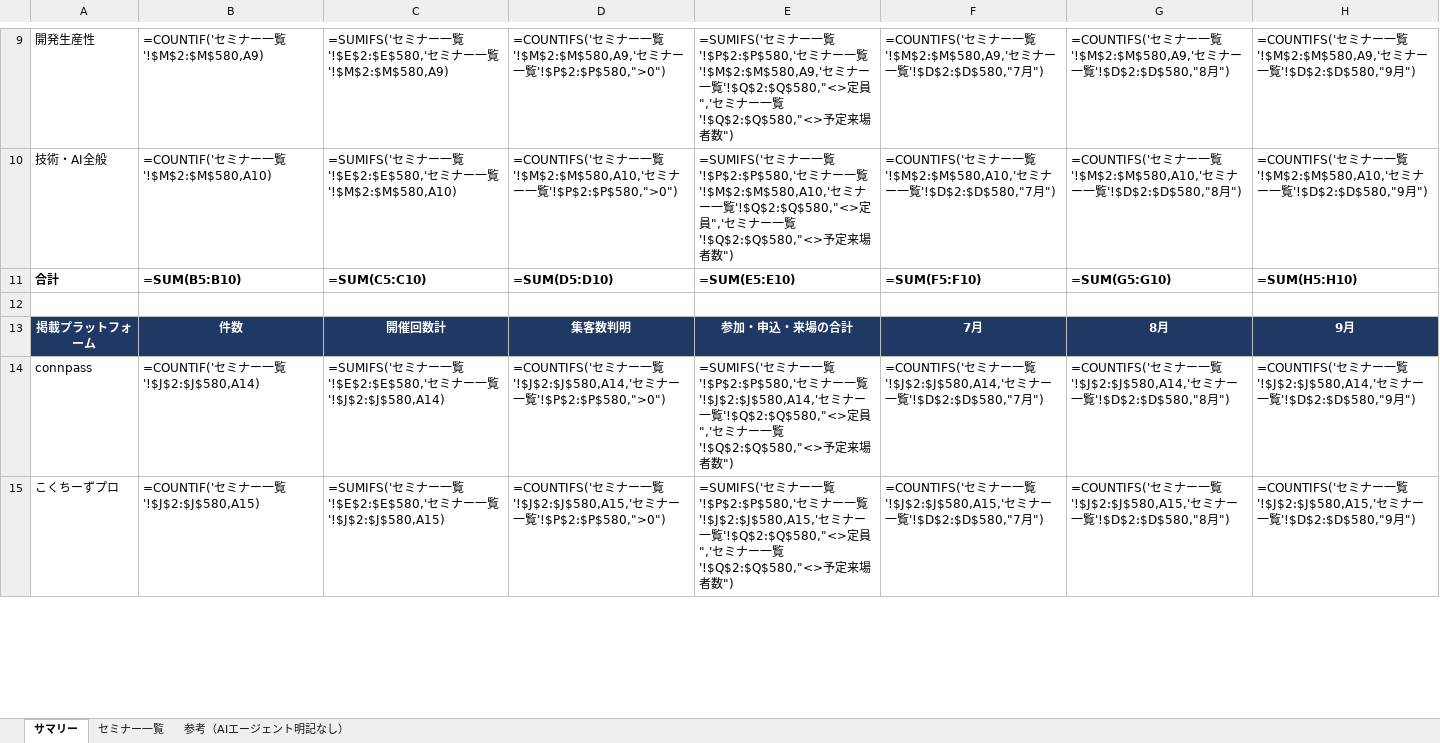
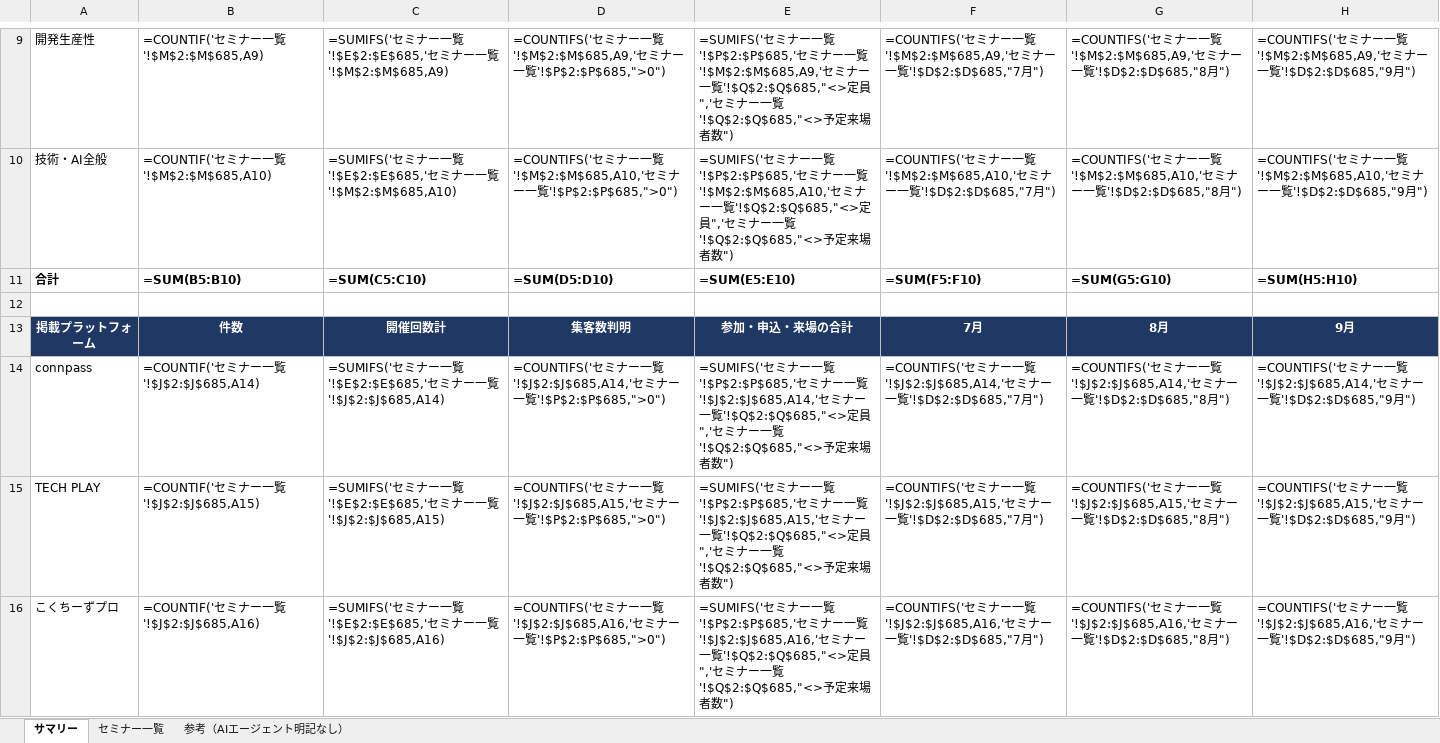
Before and after one commit to kosakai-cmyk/test, an Excel workbook: AIエージェント_MCP_セミナー調査_2026Q3.xlsx, sheet サマリー, drawn as a sheet; only a part is shown, gaps mark what is left out; values as stored, in another font and other column widths than the file's, no borders; formulas without a stored value are shown as written; addresses are those after the commit; the diff covers the shown part only; the diff names each change by its address in the sheet, - before the commit and + after, or states it on an @@ line.

```diff
--- a/AIエージェント_MCP_セミナー調査_2026Q3.xlsx (sheet サマリー)
+++ b/AIエージェント_MCP_セミナー調査_2026Q3.xlsx (sheet サマリー)
-B9: =COUNTIF('セミナー一覧'!$M$2:$M$580,A9)
+B9: =COUNTIF('セミナー一覧'!$M$2:$M$685,A9)
-C9: …一覧'!$E$2:$E$580,'セミナー一覧'!$M$2:$M$580,A9)
+C9: …一覧'!$E$2:$E$685,'セミナー一覧'!$M$2:$M$685,A9)
-D9: …一覧'!$M$2:$M$580,A9,'セミナー一覧'!$P$2:$P$580,">0")
+D9: …一覧'!$M$2:$M$685,A9,'セミナー一覧'!$P$2:$P$685,">0")
-E9: …一覧'!$P$2:$P$580,'セミナー一覧'!$M$2:$M$580,A9,'セミナー一覧'!$Q$2:$Q$580,"<>定員",'セミナー一覧'!$Q$2:$Q$580,"<>予定…
+E9: …一覧'!$P$2:$P$685,'セミナー一覧'!$M$2:$M$685,A9,'セミナー一覧'!$Q$2:$Q$685,"<>定員",'セミナー一覧'!$Q$2:$Q$685,"<>予定…
-F9: …一覧'!$M$2:$M$580,A9,'セミナー一覧'!$D$2:$D$580,"7月")
+F9: …一覧'!$M$2:$M$685,A9,'セミナー一覧'!$D$2:$D$685,"7月")
-G9: …一覧'!$M$2:$M$580,A9,'セミナー一覧'!$D$2:$D$580,"8月")
+G9: …一覧'!$M$2:$M$685,A9,'セミナー一覧'!$D$2:$D$685,"8月")
-H9: …一覧'!$M$2:$M$580,A9,'セミナー一覧'!$D$2:$D$580,"9月")
+H9: …一覧'!$M$2:$M$685,A9,'セミナー一覧'!$D$2:$D$685,"9月")
-B10: =COUNTIF('セミナー一覧'!$M$2:$M$580,A10)
+B10: =COUNTIF('セミナー一覧'!$M$2:$M$685,A10)
-C10: …一覧'!$E$2:$E$580,'セミナー一覧'!$M$2:$M$580,A10)
+C10: …一覧'!$E$2:$E$685,'セミナー一覧'!$M$2:$M$685,A10)
-D10: …一覧'!$M$2:$M$580,A10,'セミナー一覧'!$P$2:$P$580,">0")
+D10: …一覧'!$M$2:$M$685,A10,'セミナー一覧'!$P$2:$P$685,">0")
-E10: …一覧'!$P$2:$P$580,'セミナー一覧'!$M$2:$M$580,A10,'セミナー一覧'!$Q$2:$Q$580,"<>定員",'セミナー一覧'!$Q$2:$Q$580,"<>予定…
+E10: …一覧'!$P$2:$P$685,'セミナー一覧'!$M$2:$M$685,A10,'セミナー一覧'!$Q$2:$Q$685,"<>定員",'セミナー一覧'!$Q$2:$Q$685,"<>予定…
-F10: …一覧'!$M$2:$M$580,A10,'セミナー一覧'!$D$2:$D$580,"7月")
+F10: …一覧'!$M$2:$M$685,A10,'セミナー一覧'!$D$2:$D$685,"7月")
-G10: …一覧'!$M$2:$M$580,A10,'セミナー一覧'!$D$2:$D$580,"8月")
+G10: …一覧'!$M$2:$M$685,A10,'セミナー一覧'!$D$2:$D$685,"8月")
-H10: …一覧'!$M$2:$M$580,A10,'セミナー一覧'!$D$2:$D$580,"9月")
+H10: …一覧'!$M$2:$M$685,A10,'セミナー一覧'!$D$2:$D$685,"9月")
-B14: =COUNTIF('セミナー一覧'!$J$2:$J$580,A14)
+B14: =COUNTIF('セミナー一覧'!$J$2:$J$685,A14)
-C14: …一覧'!$E$2:$E$580,'セミナー一覧'!$J$2:$J$580,A14)
+C14: …一覧'!$E$2:$E$685,'セミナー一覧'!$J$2:$J$685,A14)
-D14: …一覧'!$J$2:$J$580,A14,'セミナー一覧'!$P$2:$P$580,">0")
+D14: …一覧'!$J$2:$J$685,A14,'セミナー一覧'!$P$2:$P$685,">0")
-E14: …一覧'!$P$2:$P$580,'セミナー一覧'!$J$2:$J$580,A14,'セミナー一覧'!$Q$2:$Q$580,"<>定員",'セミナー一覧'!$Q$2:$Q$580,"<>予定…
+E14: …一覧'!$P$2:$P$685,'セミナー一覧'!$J$2:$J$685,A14,'セミナー一覧'!$Q$2:$Q$685,"<>定員",'セミナー一覧'!$Q$2:$Q$685,"<>予定…
-F14: …一覧'!$J$2:$J$580,A14,'セミナー一覧'!$D$2:$D$580,"7月")
+F14: …一覧'!$J$2:$J$685,A14,'セミナー一覧'!$D$2:$D$685,"7月")
-G14: …一覧'!$J$2:$J$580,A14,'セミナー一覧'!$D$2:$D$580,"8月")
+G14: …一覧'!$J$2:$J$685,A14,'セミナー一覧'!$D$2:$D$685,"8月")
-H14: …一覧'!$J$2:$J$580,A14,'セミナー一覧'!$D$2:$D$580,"9月")
+H14: …一覧'!$J$2:$J$685,A14,'セミナー一覧'!$D$2:$D$685,"9月")
+row 15: TECH PLAY | =COUNTIF('セミナー一覧'!$J$2:$J$685,A15) | =SUMIFS('セミナー一覧'!$E$2:$E$685,'セミナー一覧'!$J$2:$J$685,A15) | =COUNTIFS('セミナー一覧'!$J$2:$J$685,A15,'セミナー一覧'!$P$2:$P$685,">0") | =SUMIFS('セミナー一覧'!$P$2:$P$685,'セミナー一覧'!$J$2:$J$685,A15,'セミナー一覧'!$Q$2:$Q$685,"<>定員",'セミナー一覧'!$Q$2:$Q$685,"<>予定来場者数") | =COUNTIFS('セミナー一覧'!$J$2:$J$685,A15,'セミナー一覧'!$D$2:$D$685,"7月") | =COUNTIFS('セミナー一覧'!$J$2:$J$685,A15,'セミナー一覧'!$D$2:$D$685,"8月") | =COUNTIFS('セミナー一覧'!$J$2:$J$685,A15,'セミナー一覧'!$D$2:$D$685,"9月")
-B16: =COUNTIF('セミナー一覧'!$J$2:$J$580,A15)
+B16: =COUNTIF('セミナー一覧'!$J$2:$J$685,A16)
-C16: …一覧'!$E$2:$E$580,'セミナー一覧'!$J$2:$J$580,A15)
+C16: …一覧'!$E$2:$E$685,'セミナー一覧'!$J$2:$J$685,A16)
-D16: …一覧'!$J$2:$J$580,A15,'セミナー一覧'!$P$2:$P$580,">0")
+D16: …一覧'!$J$2:$J$685,A16,'セミナー一覧'!$P$2:$P$685,">0")
-E16: …一覧'!$P$2:$P$580,'セミナー一覧'!$J$2:$J$580,A15,'セミナー一覧'!$Q$2:$Q$580,"<>定員",'セミナー一覧'!$Q$2:$Q$580,"<>予定…
+E16: …一覧'!$P$2:$P$685,'セミナー一覧'!$J$2:$J$685,A16,'セミナー一覧'!$Q$2:$Q$685,"<>定員",'セミナー一覧'!$Q$2:$Q$685,"<>予定…
-F16: …一覧'!$J$2:$J$580,A15,'セミナー一覧'!$D$2:$D$580,"7月")
+F16: …一覧'!$J$2:$J$685,A16,'セミナー一覧'!$D$2:$D$685,"7月")
-G16: …一覧'!$J$2:$J$580,A15,'セミナー一覧'!$D$2:$D$580,"8月")
+G16: …一覧'!$J$2:$J$685,A16,'セミナー一覧'!$D$2:$D$685,"8月")
-H16: …一覧'!$J$2:$J$580,A15,'セミナー一覧'!$D$2:$D$580,"9月")
+H16: …一覧'!$J$2:$J$685,A16,'セミナー一覧'!$D$2:$D$685,"9月")
```
Also changed, not shown: 1 added row, 1 removed row and 217 edited cells elsewhere in this sheet, sheet セミナー一覧, sheet 参考（AIエージェント明記なし）.
